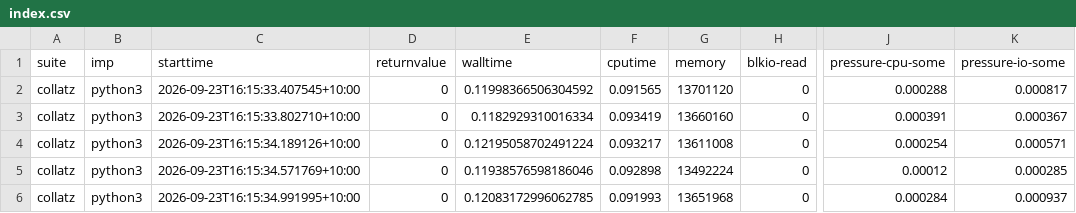
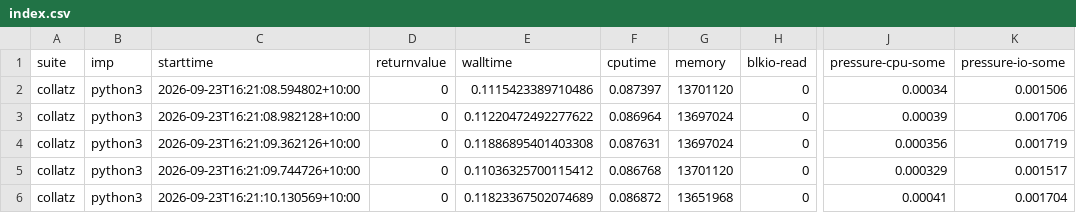
Before and after one commit to effbiae/bench, a CSV file: index.csv, drawn as a sheet; only a part is shown, gaps mark what is left out; the diff covers the shown part only; the diff names each change by its address in the sheet, - before the commit and + after, or states it on an @@ line.

```diff
--- a/index.csv
+++ b/index.csv
-C2 (starttime): 2026-09-23T16:15:33.407545+10:00
+C2 (starttime): 2026-09-23T16:21:08.594802+10:00
-E2 (walltime): 0.11998366506304592
+E2 (walltime): 0.1115423389710486
-F2 (cputime): 0.091565
+F2 (cputime): 0.087397
-J2 (pressure-cpu-some): 0.000288
+J2 (pressure-cpu-some): 0.00034
-K2 (pressure-io-some): 0.000817
+K2 (pressure-io-some): 0.001506
-C3 (starttime): 2026-09-23T16:15:33.802710+10:00
+C3 (starttime): 2026-09-23T16:21:08.982128+10:00
-E3 (walltime): 0.1182929310016334
+E3 (walltime): 0.11220472492277622
-F3 (cputime): 0.093419
+F3 (cputime): 0.086964
-G3 (memory): 13660160
+G3 (memory): 13697024
-J3 (pressure-cpu-some): 0.000391
+J3 (pressure-cpu-some): 0.00039
-K3 (pressure-io-some): 0.000367
+K3 (pressure-io-some): 0.001706
-C4 (starttime): 2026-09-23T16:15:34.189126+10:00
+C4 (starttime): 2026-09-23T16:21:09.362126+10:00
-E4 (walltime): 0.12195058702491224
+E4 (walltime): 0.11886895401403308
-F4 (cputime): 0.093217
+F4 (cputime): 0.087631
-G4 (memory): 13611008
+G4 (memory): 13697024
-J4 (pressure-cpu-some): 0.000254
+J4 (pressure-cpu-some): 0.000356
-K4 (pressure-io-some): 0.000571
+K4 (pressure-io-some): 0.001719
-C5 (starttime): 2026-09-23T16:15:34.571769+10:00
+C5 (starttime): 2026-09-23T16:21:09.744726+10:00
-E5 (walltime): 0.11938576598186046
+E5 (walltime): 0.11036325700115412
-F5 (cputime): 0.092898
+F5 (cputime): 0.086768
-G5 (memory): 13492224
+G5 (memory): 13701120
-J5 (pressure-cpu-some): 0.00012
+J5 (pressure-cpu-some): 0.000329
-K5 (pressure-io-some): 0.000285
+K5 (pressure-io-some): 0.001517
-C6 (starttime): 2026-09-23T16:15:34.991995+10:00
+C6 (starttime): 2026-09-23T16:21:10.130569+10:00
-E6 (walltime): 0.12083172996062785
+E6 (walltime): 0.11823367502074689
-F6 (cputime): 0.091993
+F6 (cputime): 0.086872
-J6 (pressure-cpu-some): 0.000284
+J6 (pressure-cpu-some): 0.00041
-K6 (pressure-io-some): 0.000937
+K6 (pressure-io-some): 0.001704
```
Also changed, not shown: 30 edited cells elsewhere in this file, 3 other files.
